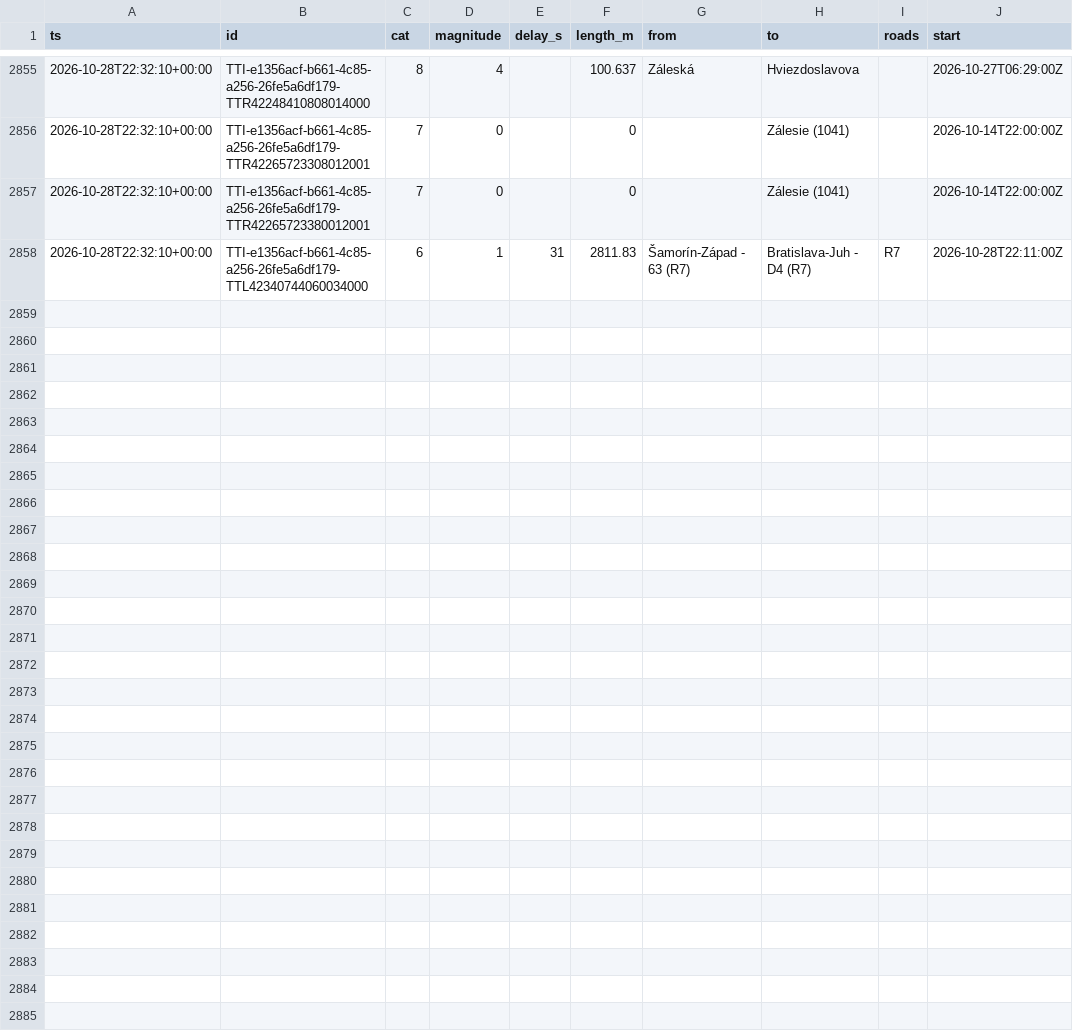
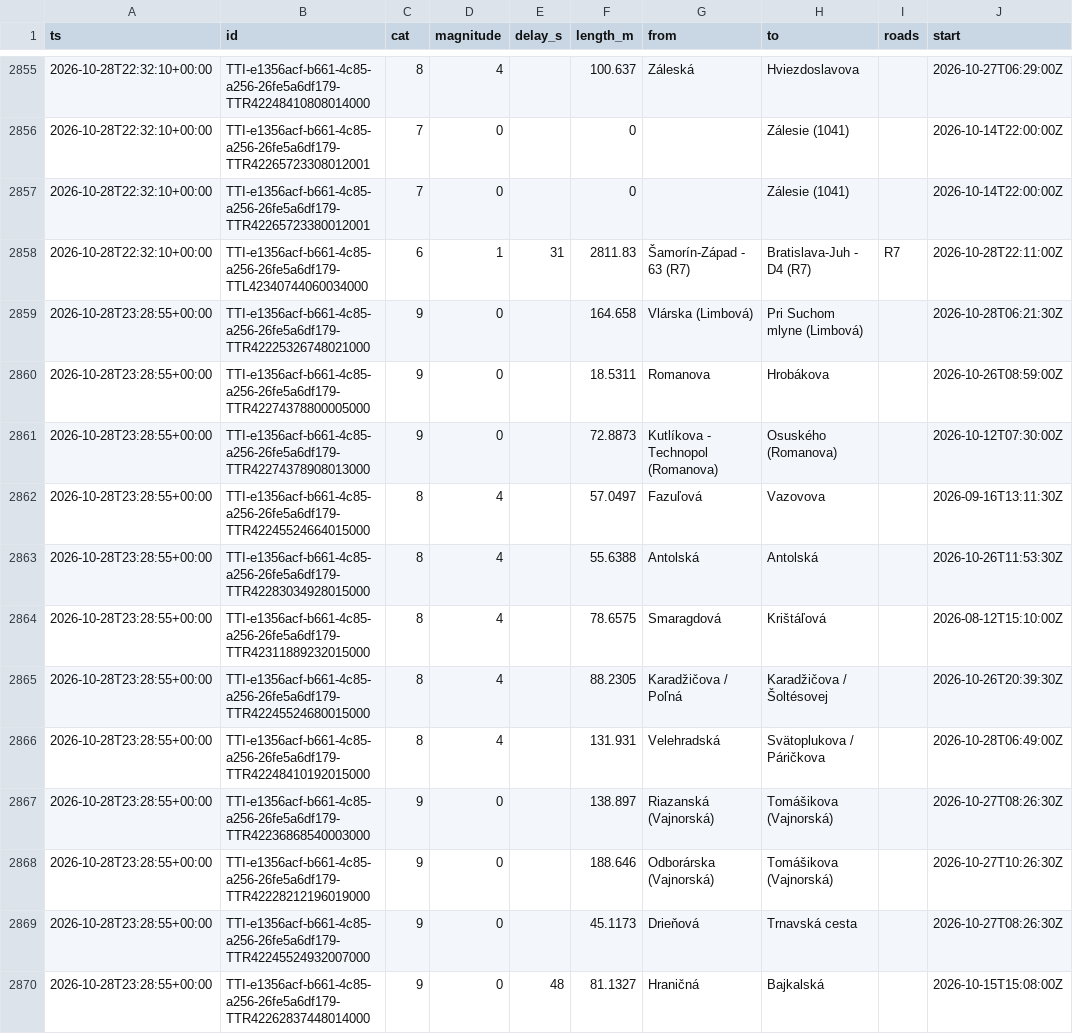
Before and after one commit to lalasonycierny/ba-livetraffic, a CSV file: data/incidents.csv, drawn as a sheet; only a part is shown, gaps mark what is left out; the diff covers the shown part only.

```diff
--- a/data/incidents.csv
+++ b/data/incidents.csv
@@ -2858 +2858,13 @@ ts,id,cat,magnitude,delay_s,length_m,from,to,roads,start
 2026-10-28T22:32:10+00:00,TTI-e1356acf-b661-4c85-a256-26fe5a6df179-TTL42340744060034000,6,1,31,2811.83,Šamorín-Západ - 63 (R7),Bratislava-Juh - D4 (R7),R7,2026-10-28T22:11:00Z
+2026-10-28T23:28:55+00:00,TTI-e1356acf-b661-4c85-a256-26fe5a6df179-TTR42225326748021000,9,0,,164.658,Vlárska (Limbová),Pri Suchom mlyne (Limbová),,2026-10-28T06:21:30Z
+2026-10-28T23:28:55+00:00,TTI-e1356acf-b661-4c85-a256-26fe5a6df179-TTR42274378800005000,9,0,,18.5311,Romanova,Hrobákova,,2026-10-26T08:59:00Z
+2026-10-28T23:28:55+00:00,TTI-e1356acf-b661-4c85-a256-26fe5a6df179-TTR42274378908013000,9,0,,72.8873,Kutlíkova - Technopol (Romanova),Osuského (Romanova),,2026-10-12T07:30:00Z
+2026-10-28T23:28:55+00:00,TTI-e1356acf-b661-4c85-a256-26fe5a6df179-TTR42245524664015000,8,4,,57.0497,Fazuľová,Vazovova,,2026-09-16T13:11:30Z
+2026-10-28T23:28:55+00:00,TTI-e1356acf-b661-4c85-a256-26fe5a6df179-TTR42283034928015000,8,4,,55.6388,Antolská,Antolská,,2026-10-26T11:53:30Z
+2026-10-28T23:28:55+00:00,TTI-e1356acf-b661-4c85-a256-26fe5a6df179-TTR42311889232015000,8,4,,78.6575,Smaragdová,Krištáľová,,2026-08-12T15:10:00Z
+2026-10-28T23:28:55+00:00,TTI-e1356acf-b661-4c85-a256-26fe5a6df179-TTR42245524680015000,8,4,,88.2305,Karadžičova / Poľná,Karadžičova / Šoltésovej,,2026-10-26T20:39:30Z
+2026-10-28T23:28:55+00:00,TTI-e1356acf-b661-4c85-a256-26fe5a6df179-TTR42248410192015000,8,4,,131.931,Velehradská,Svätoplukova / Páričkova,,2026-10-28T06:49:00Z
+2026-10-28T23:28:55+00:00,TTI-e1356acf-b661-4c85-a256-26fe5a6df179-TTR42236868540003000,9,0,,138.897,Riazanská (Vajnorská),Tomášikova (Vajnorská),,2026-10-27T08:26:30Z
+2026-10-28T23:28:55+00:00,TTI-e1356acf-b661-4c85-a256-26fe5a6df179-TTR42228212196019000,9,0,,188.646,Odborárska (Vajnorská),Tomášikova (Vajnorská),,2026-10-27T10:26:30Z
+2026-10-28T23:28:55+00:00,TTI-e1356acf-b661-4c85-a256-26fe5a6df179-TTR42245524932007000,9,0,,45.1173,Drieňová,Trnavská cesta,,2026-10-27T08:26:30Z
+2026-10-28T23:28:55+00:00,TTI-e1356acf-b661-4c85-a256-26fe5a6df179-TTR42262837448014000,9,0,48,81.1327,Hraničná,Bajkalská,,2026-10-15T15:08:00Z
```
Also changed, not shown: 12 added rows elsewhere in this file, data/flow.csv.
